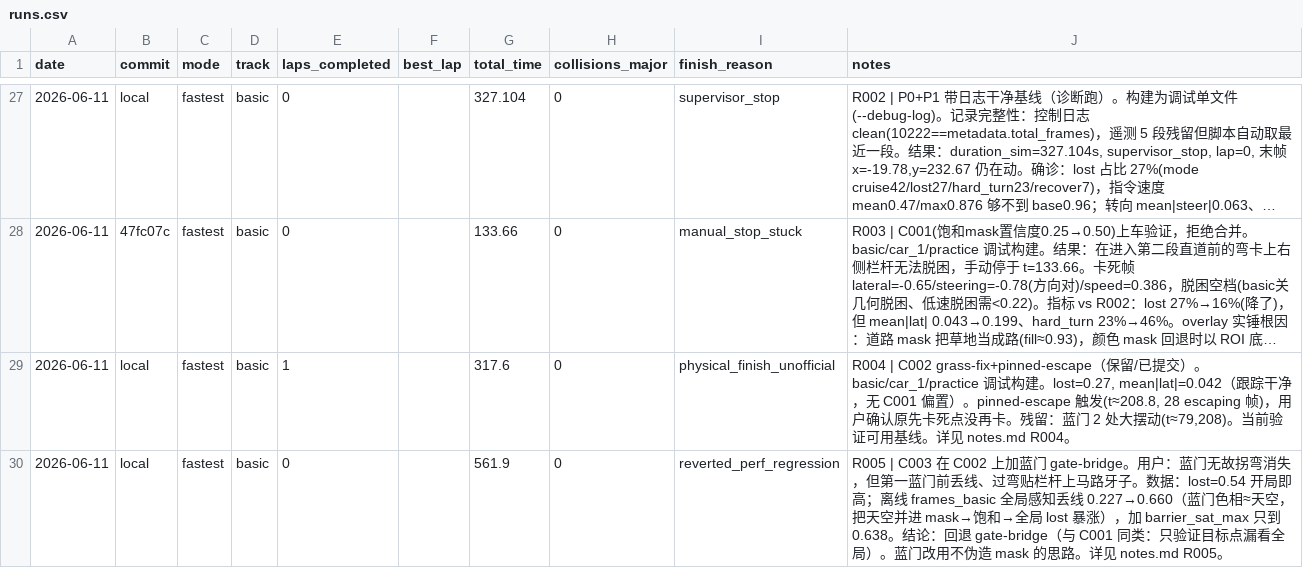
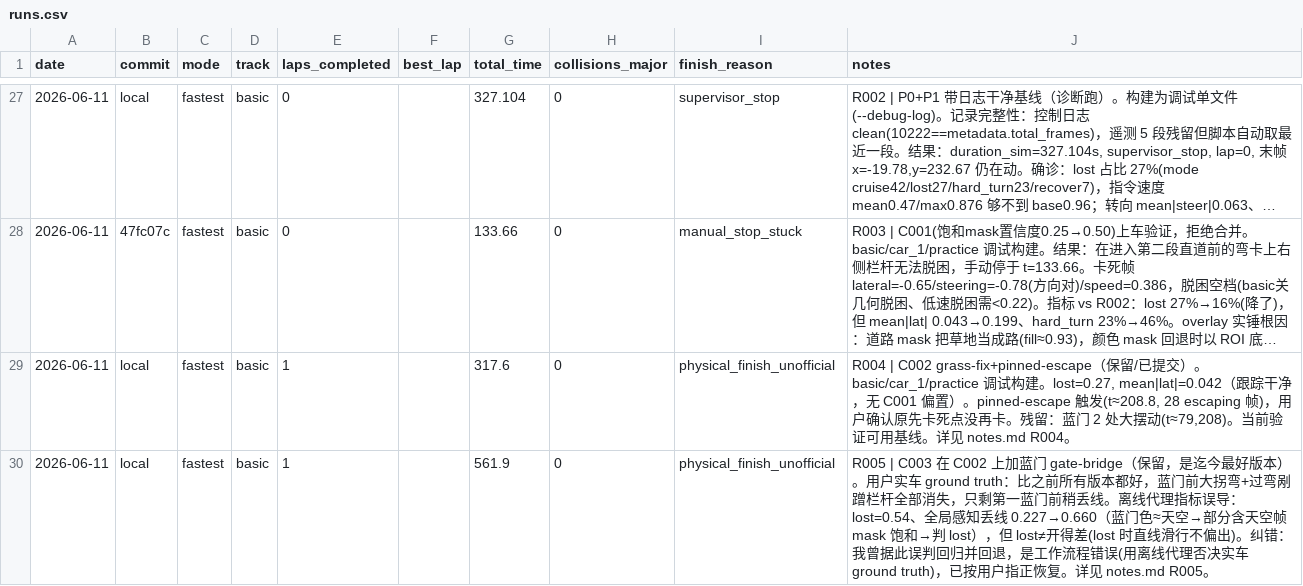
Before and after one commit to d2a1y6/airacer-controller, a CSV file: experiments/runs.csv, drawn as a sheet; only a part is shown, gaps mark what is left out; long unchanged cells end in ….

```diff
--- a/experiments/runs.csv
+++ b/experiments/runs.csv
@@ -29,2 +29,2 @@ date,commit,mode,track,laps_completed,best_lap,total_time,collisions_major,finis
 2026-06-11,local,fastest,basic,1,,317.6,0,physical_finish_unofficial,"R004 | C002 grass-fix+pinned-escape（保留/已提交）。basic/car_1/practice 调试构建。lost=0.27, mean|lat|=0.042（跟踪干净，无 C001 偏置）。pinned-escape 触发(t≈208.8, 28 escaping 帧)，用户确认原先卡死点没再卡。残留：蓝门 2 处大摆动(t≈79,208)。当前验证可用基线。详见 notes.md R004。"
-2026-06-11,local,fastest,basic,0,,561.9,0,reverted_perf_regression,"R005 | C003 在 C002 上加蓝门 gate-bridge。用户：蓝门无故拐弯消失，但第一蓝门前丢线、过弯贴栏杆上马路牙子。数据：lost=0.54 开局即高；离线 frames_basic 全局感知丢线 0.227→0.660（蓝门色相≈天空，把天空并进 mask→饱和→全局 lost 暴涨），加 barrier_sat_max 只到 0.638。结论：回退 gate-bridge（与 C001 同类：只验证目标点漏看全局）。蓝门改用不伪造 mask 的思路。详见 notes.md R005。"
+2026-06-11,local,fastest,basic,1,,561.9,0,physical_finish_unofficial,"R005 | C003 在 C002 上加蓝门 gate-bridge（保留，是迄今最好版本）。用户实车 ground truth：比之前所有版本都好，蓝门前大拐弯+过弯剐蹭栏杆全部消失，只剩第一蓝门前稍丢线。离线代理指标误导：lost=0.54、全局感知丢线 0.227→0.660（蓝门色≈天空→部分含天空帧 mask 饱和→判 lost），但 lost≠开得差(lost 时直线滑行不偏出)。纠错：我曾据此误判回归并回退，是工作流程错误(用离线代理否决实车 ground truth)，已按用户指正恢复。详见 notes.md R005。"
```
Also changed, not shown: 6 other files.
